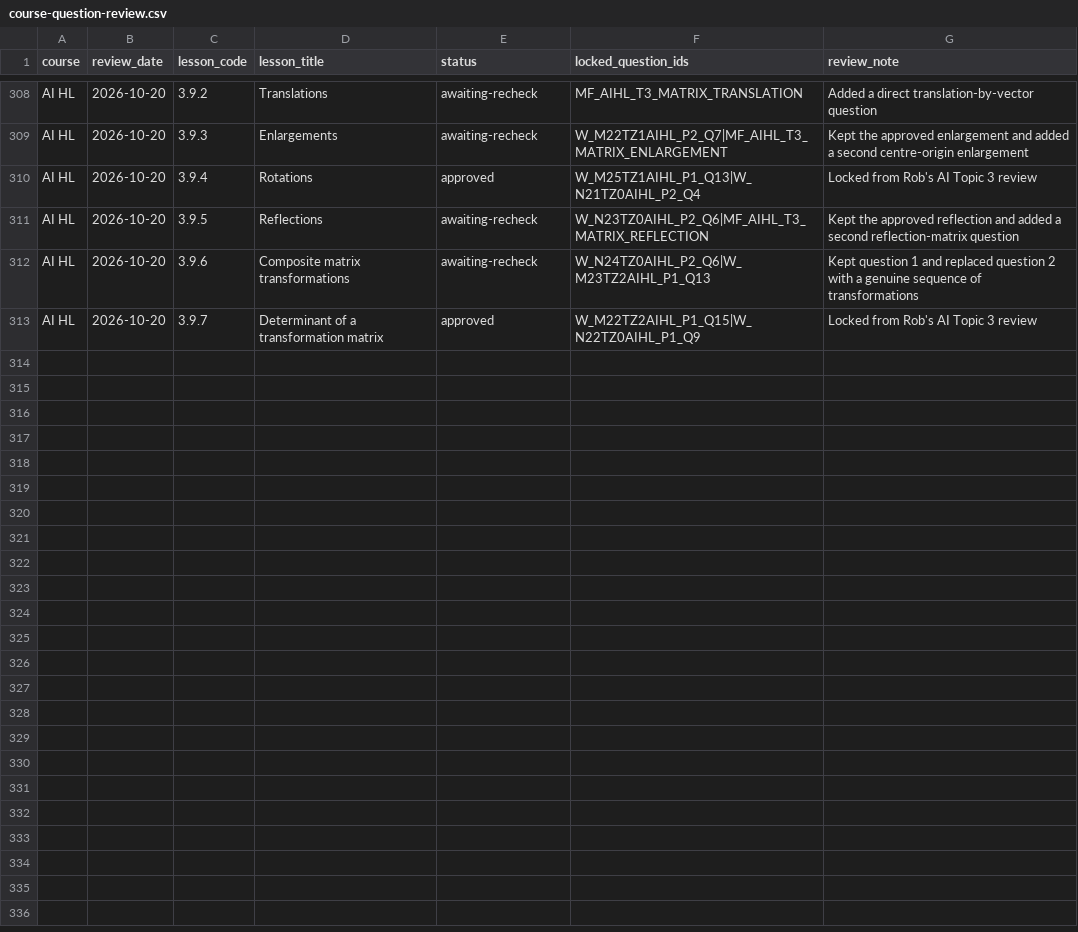
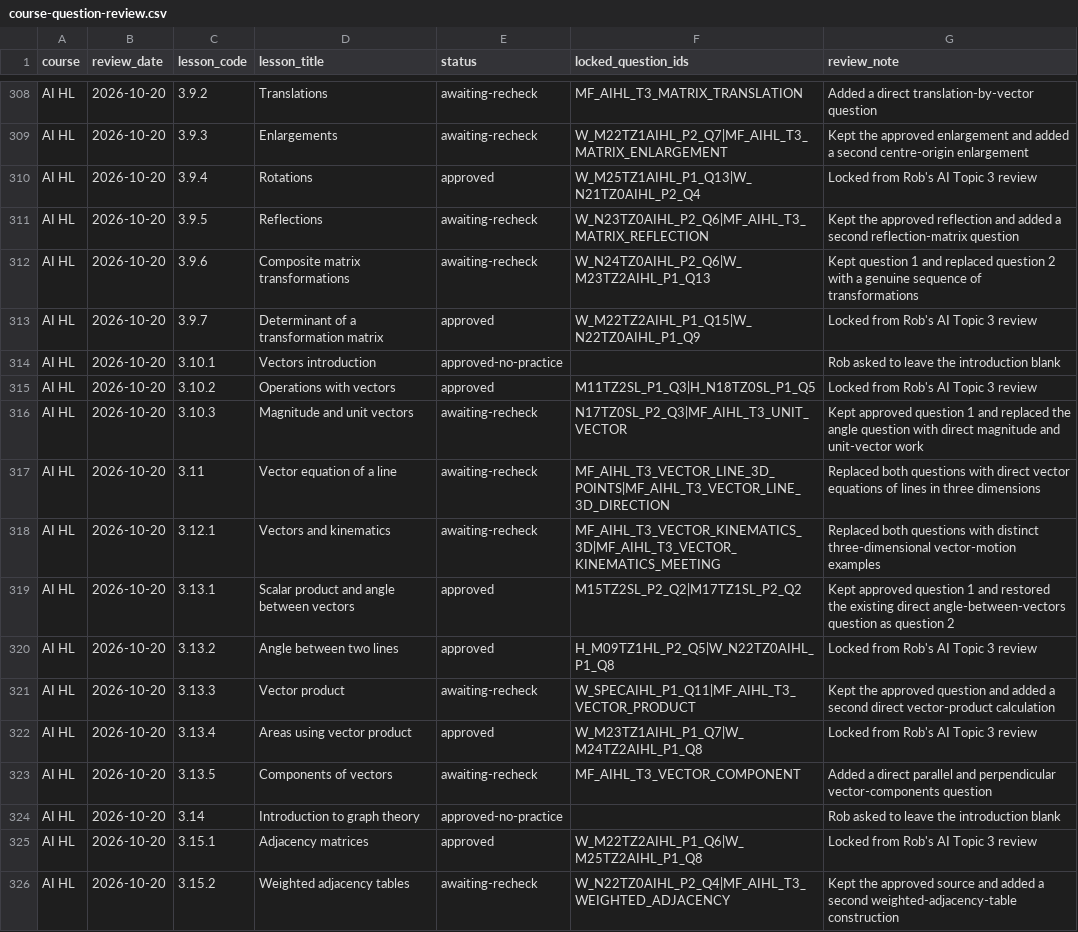
Before and after one commit to robbieflynn/mrflynnib-chatgpt, a CSV file: course-platform-pilot/course-question-review.csv, drawn as a sheet; only a part is shown, gaps mark what is left out; the diff covers the shown part only; the diff names each change by its address in the sheet, - before the commit and + after, or states it on an @@ line.

Commit message:
Review AI HL vectors and graph theory

```diff
--- a/course-platform-pilot/course-question-review.csv
+++ b/course-platform-pilot/course-question-review.csv
+row 314: AI HL | 2026-10-20 | 3.10.1 | Vectors introduction | approved-no-practice |  | Rob asked to leave the introduction blank
+row 315: AI HL | 2026-10-20 | 3.10.2 | Operations with vectors | approved | M11TZ2SL_P1_Q3|H_N18TZ0SL_P1_Q5 | Locked from Rob's AI Topic 3 review
+row 316: AI HL | 2026-10-20 | 3.10.3 | Magnitude and unit vectors | awaiting-recheck | N17TZ0SL_P2_Q3|MF_AIHL_T3_UNIT_VECTOR | Kept approved question 1 and replaced the angle question with direct magnitude and unit-vector work
+row 317: AI HL | 2026-10-20 | 3.11 | Vector equation of a line | awaiting-recheck | MF_AIHL_T3_VECTOR_LINE_3D_POINTS|MF_AIHL_T3_VECTOR_LINE_3D_DIRECTION | Replaced both questions with direct vector equations of lines in three dimensions
+row 318: AI HL | 2026-10-20 | 3.12.1 | Vectors and kinematics | awaiting-recheck | MF_AIHL_T3_VECTOR_KINEMATICS_3D|MF_AIHL_T3_VECTOR_KINEMATICS_MEETING | Replaced both questions with distinct three-dimensional vector-motion examples
+row 319: AI HL | 2026-10-20 | 3.13.1 | Scalar product and angle between vectors | approved | M15TZ2SL_P2_Q2|M17TZ1SL_P2_Q2 | Kept approved question 1 and restored the existing direct angle-between-vectors question as question 2
+row 320: AI HL | 2026-10-20 | 3.13.2 | Angle between two lines | approved | H_M09TZ1HL_P2_Q5|W_N22TZ0AIHL_P1_Q8 | Locked from Rob's AI Topic 3 review
+row 321: AI HL | 2026-10-20 | 3.13.3 | Vector product | awaiting-recheck | W_SPECAIHL_P1_Q11|MF_AIHL_T3_VECTOR_PRODUCT | Kept the approved question and added a second direct vector-product calculation
+row 322: AI HL | 2026-10-20 | 3.13.4 | Areas using vector product | approved | W_M23TZ1AIHL_P1_Q7|W_M24TZ2AIHL_P1_Q8 | Locked from Rob's AI Topic 3 review
+row 323: AI HL | 2026-10-20 | 3.13.5 | Components of vectors | awaiting-recheck | MF_AIHL_T3_VECTOR_COMPONENT | Added a direct parallel and perpendicular vector-components question
+row 324: AI HL | 2026-10-20 | 3.14 | Introduction to graph theory | approved-no-practice |  | Rob asked to leave the introduction blank
+row 325: AI HL | 2026-10-20 | 3.15.1 | Adjacency matrices | approved | W_M22TZ2AIHL_P1_Q6|W_M25TZ2AIHL_P1_Q8 | Locked from Rob's AI Topic 3 review
+row 326: AI HL | 2026-10-20 | 3.15.2 | Weighted adjacency tables | awaiting-recheck | W_N22TZ0AIHL_P2_Q4|MF_AIHL_T3_WEIGHTED_ADJACENCY | Kept the approved source and added a second weighted-adjacency-table construction
```
Also changed, not shown: 12 added rows elsewhere in this file, course-platform-pilot/practice-audit.csv, 3 other files.
